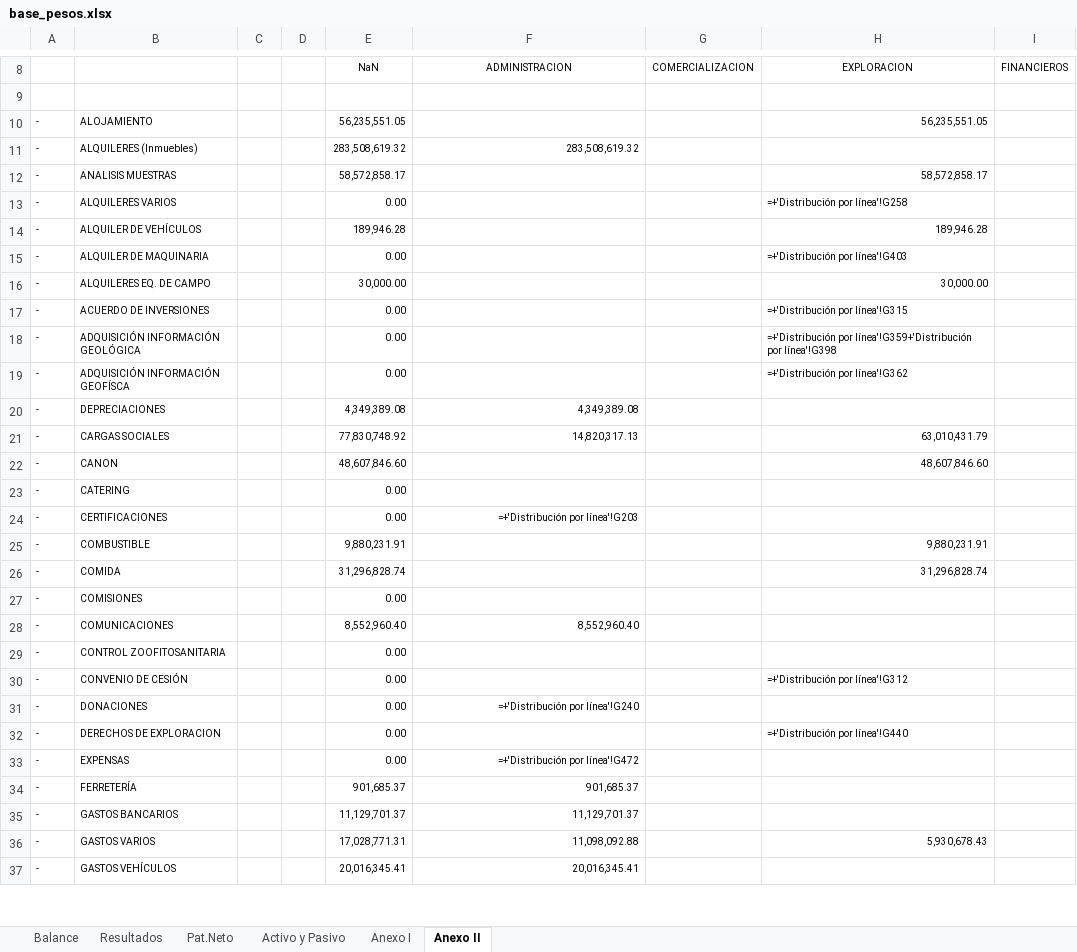
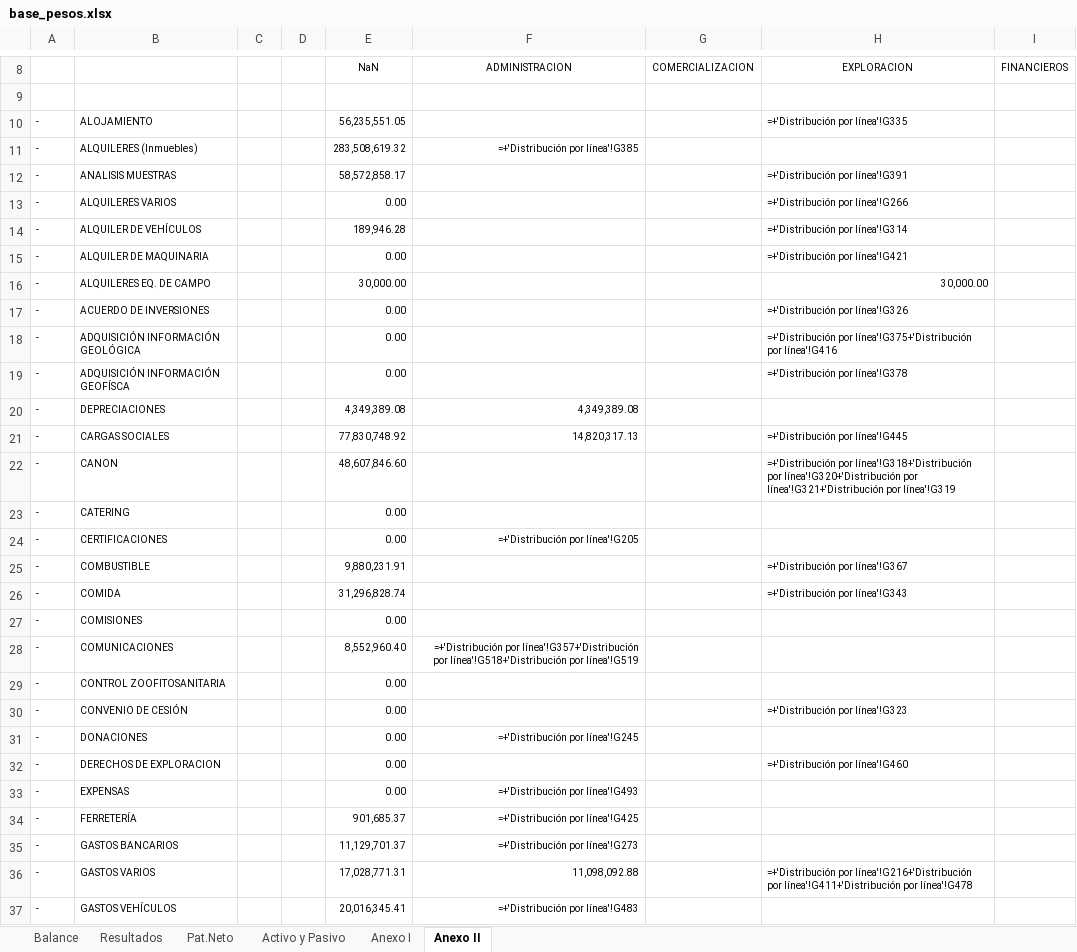
Before and after one commit to abrilmorantil/Informes, an Excel workbook: informe-c/base_pesos.xlsx, sheet Anexo II, drawn as a sheet; only a part is shown, gaps mark what is left out; values as stored, in another font and other column widths than the file's, no borders; formulas without a stored value are shown as written; the diff covers the shown part only; the diff names each change by its address in the sheet, - before the commit and + after, or states it on an @@ line.

```diff
--- a/informe-c/base_pesos.xlsx (sheet Anexo II)
+++ b/informe-c/base_pesos.xlsx (sheet Anexo II)
-H10: 56,235,551.05
+H10: =+'Distribución por línea'!G335
-F11: 283,508,619.32
+F11: =+'Distribución por línea'!G385
-H12: 58,572,858.17
+H12: =+'Distribución por línea'!G391
-H13: =+'Distribución por línea'!G258
+H13: =+'Distribución por línea'!G266
-H14: 189,946.28
+H14: =+'Distribución por línea'!G314
-H15: =+'Distribución por línea'!G403
+H15: =+'Distribución por línea'!G421
-H17: =+'Distribución por línea'!G315
+H17: =+'Distribución por línea'!G326
-H18: =+'Distribución por línea'!G359+'Distribución por línea'!G398
+H18: =+'Distribución por línea'!G375+'Distribución por línea'!G416
-H19: =+'Distribución por línea'!G362
+H19: =+'Distribución por línea'!G378
-H21: 63,010,431.79
+H21: =+'Distribución por línea'!G445
-H22: 48,607,846.60
+H22: =+'Distribución por línea'!G318+'Distribución por línea'!G320+'Distribución por línea'!G321+'Distribución por línea'!G319
-F24: =+'Distribución por línea'!G203
+F24: =+'Distribución por línea'!G205
-H25: 9,880,231.91
+H25: =+'Distribución por línea'!G367
-H26: 31,296,828.74
+H26: =+'Distribución por línea'!G343
-F28: 8,552,960.40
+F28: =+'Distribución por línea'!G357+'Distribución por línea'!G518+'Distribución por línea'!G519
-H30: =+'Distribución por línea'!G312
+H30: =+'Distribución por línea'!G323
-F31: =+'Distribución por línea'!G240
+F31: =+'Distribución por línea'!G245
-H32: =+'Distribución por línea'!G440
+H32: =+'Distribución por línea'!G460
-F33: =+'Distribución por línea'!G472
+F33: =+'Distribución por línea'!G493
-F34: 901,685.37
+F34: =+'Distribución por línea'!G425
-F35: 11,129,701.37
+F35: =+'Distribución por línea'!G273
-H36: 5,930,678.43
+H36: =+'Distribución por línea'!G216+'Distribución por línea'!G411+'Distribución por línea'!G478
-F37: 20,016,345.41
+F37: =+'Distribución por línea'!G483
```
Also changed, not shown: 58 edited cells elsewhere in this sheet, sheet Resultados, 8 other files.
